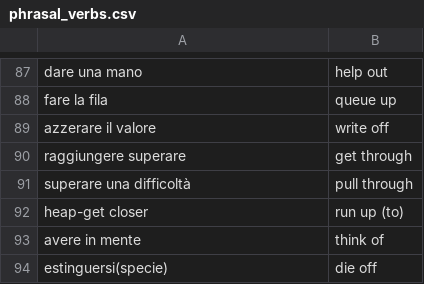
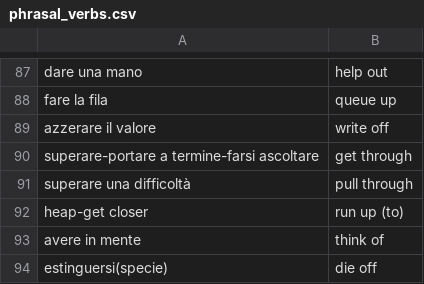
Before and after one commit to Chiquadro841/english_app, a CSV file: phrasal_verbs.csv, drawn as a sheet; only a part is shown, gaps mark what is left out.

Commit message:
Update phrasal verbs in phrasal_verbs.csv

```diff
--- a/phrasal_verbs.csv
+++ b/phrasal_verbs.csv
@@ -89,3 +89,3 @@ fare la fila,queue up
 azzerare il valore,write off
-raggiungere superare,get through
+superare-portare a termine-farsi ascoltare,get through
 superare una difficoltà,pull through
```
